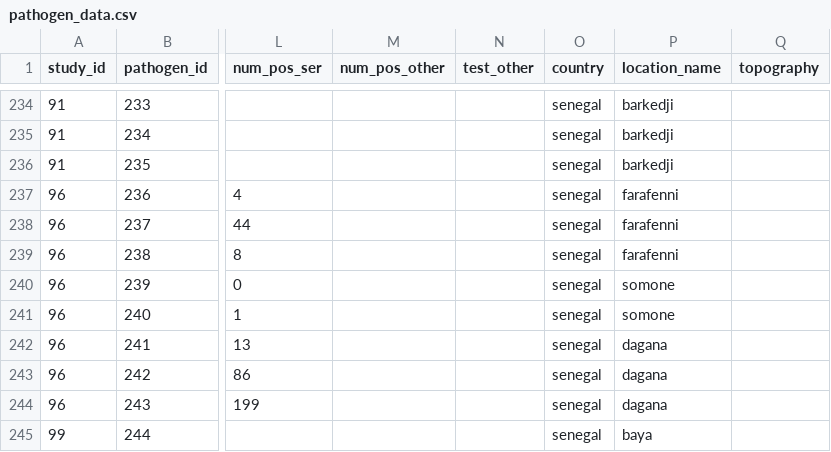
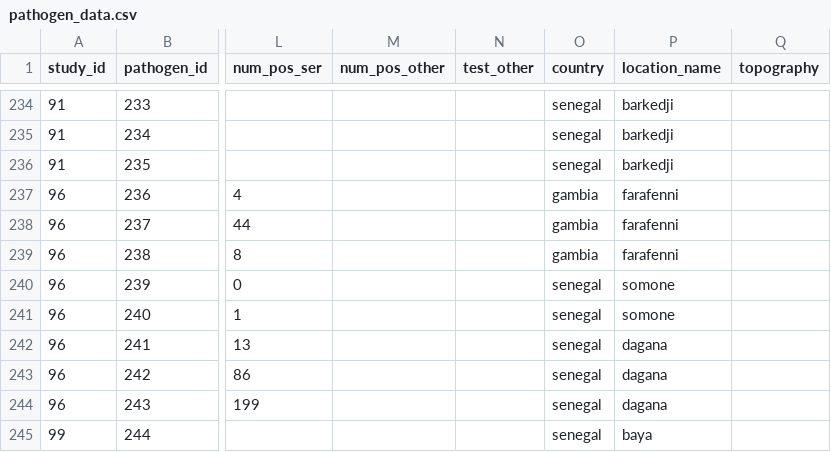
Before and after one commit to sraymez/phd-chapter-1, a CSV file: Extracted Data/pathogen_data.csv, drawn as a sheet; only a part is shown, gaps mark what is left out; the diff names each change by its address in the sheet, - before the commit and + after, or states it on an @@ line.

Commit message:
location correction in pathogen_data and pathogen_data_complete_coords

```diff
--- a/Extracted Data/pathogen_data.csv
+++ b/Extracted Data/pathogen_data.csv
-O237:O239 (country): senegal
+O237:O239 (country): gambia
```
Also changed, not shown: Working Data/pathogen_data_complete_coords.csv, 1 other file.
